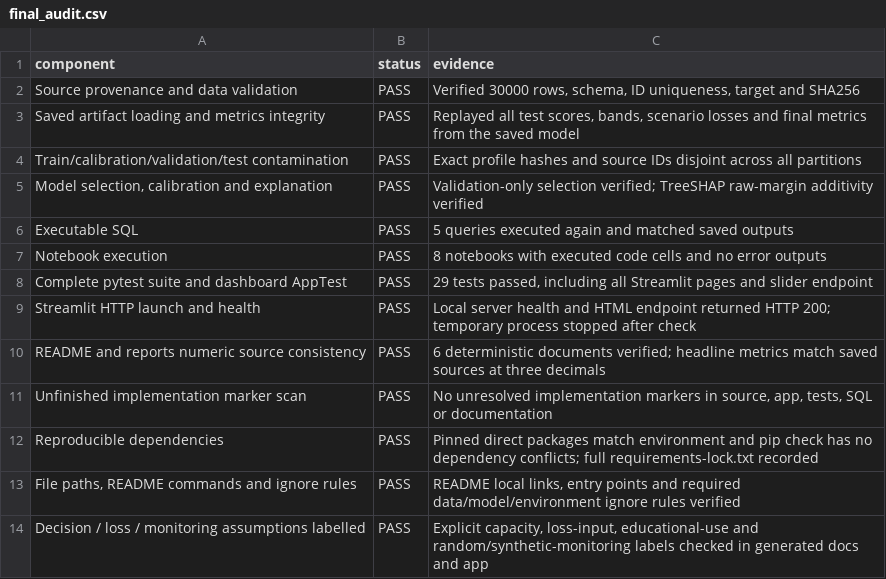
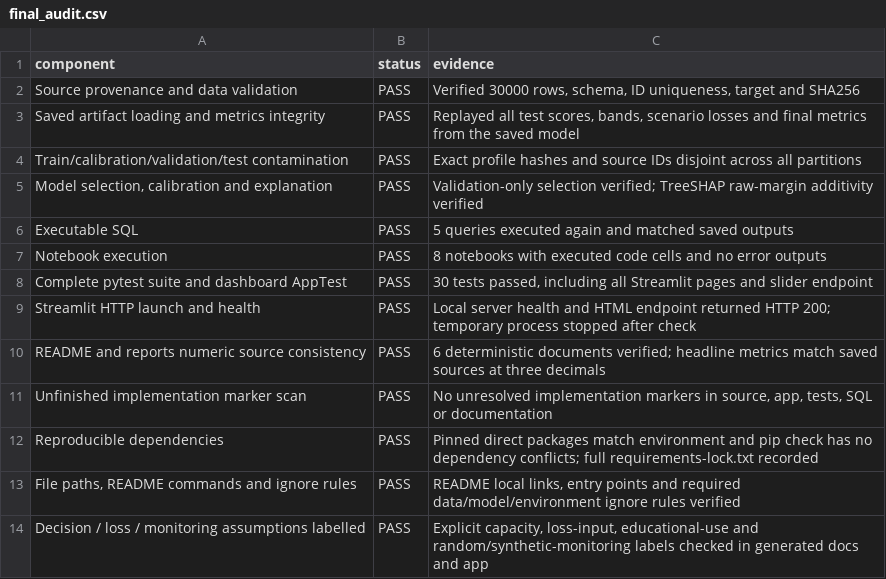
Before and after one commit to akashsmb10/explainable-credit-risk, a CSV file: artifacts/tables/final_audit.csv, drawn as a sheet.

Commit message:
fix: finalize integration verification and deployment status

```diff
--- a/artifacts/tables/final_audit.csv
+++ b/artifacts/tables/final_audit.csv
@@ -7,3 +7,3 @@ Executable SQL,PASS,5 queries executed again and matched saved outputs
 Notebook execution,PASS,8 notebooks with executed code cells and no error outputs
-Complete pytest suite and dashboard AppTest,PASS,"29 tests passed, including all Streamlit pages and slider endpoint"
+Complete pytest suite and dashboard AppTest,PASS,"30 tests passed, including all Streamlit pages and slider endpoint"
 Streamlit HTTP launch and health,PASS,Local server health and HTML endpoint returned HTTP 200; temporary process stopped after check
```
Also changed, not shown: 32 other files.
